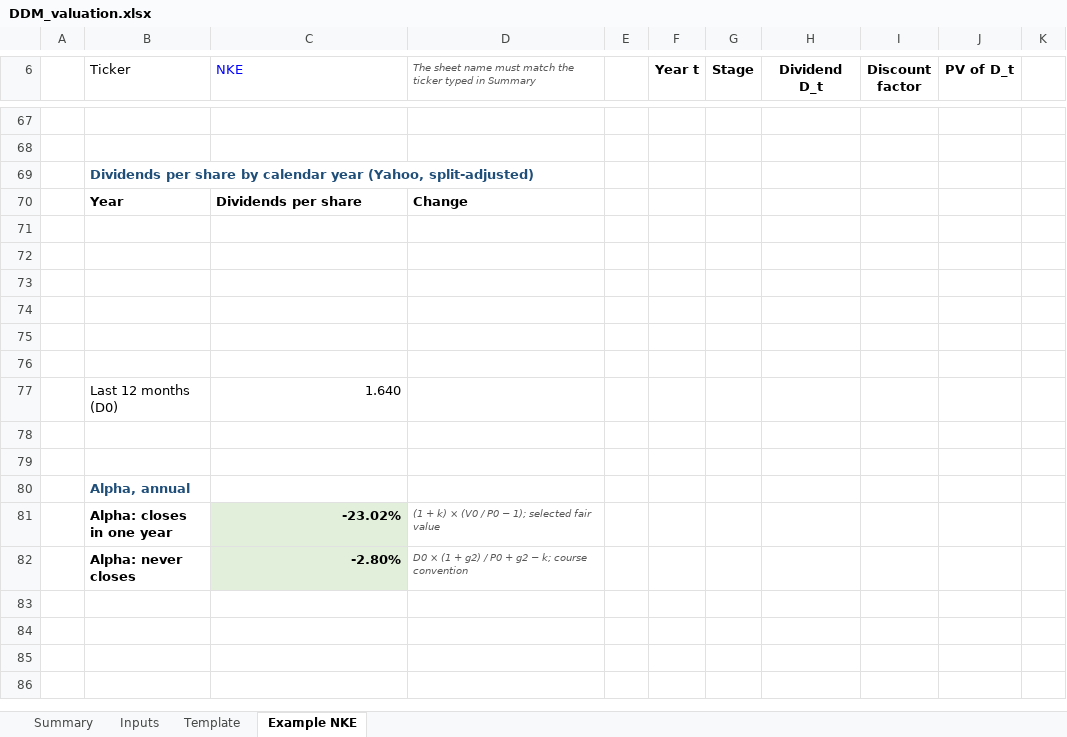
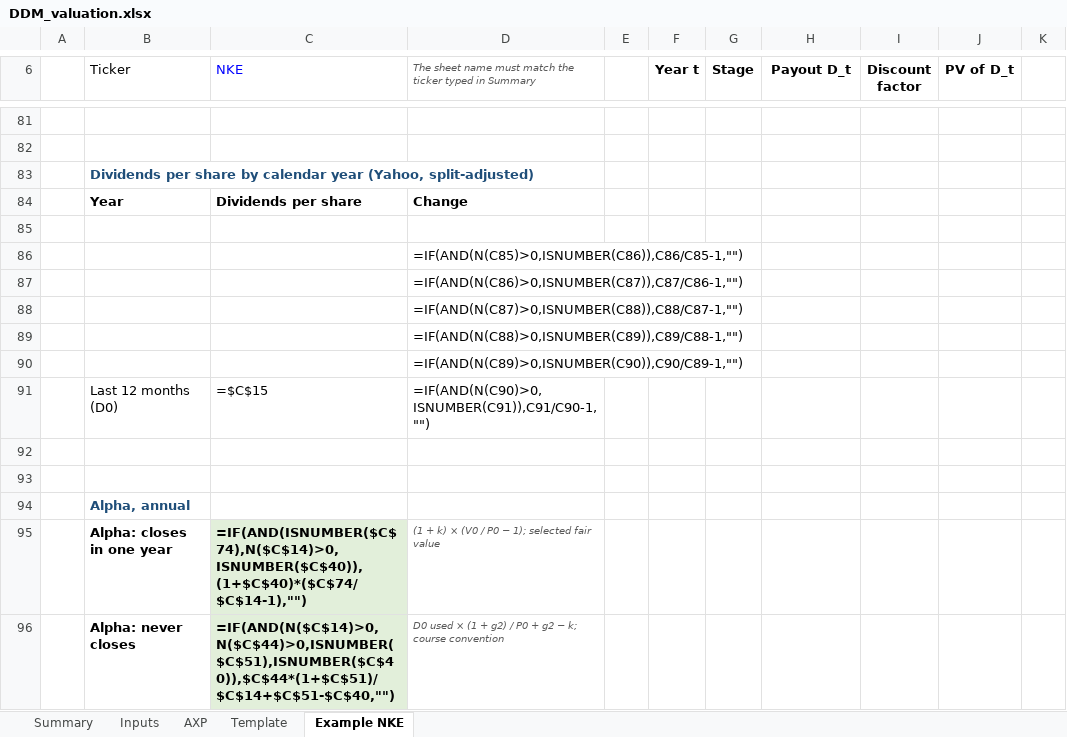
Before and after one commit to Baumender2026/Matterhorn-Capital-Management, an Excel workbook: runs/round2/inputs/DDM_valuation.xlsx, sheet Example NKE, drawn as a sheet; only a part is shown, gaps mark what is left out; values as stored, in another font and other column widths than the file's, no borders; formulas without a stored value are shown as written; conditional formats not drawn; removed rows and columns are numbered as before the commit, all else as after; the diff covers the shown part only; the diff names each change by its address in the sheet, - before the commit and + after, or states it on an @@ line.

Commit message:
Align DDM reports with workbook assumptions
Use the workbook’s ERP and validate that report assumptions match each stock sheet. Add dividends-plus-buybacks valuation, payout and growth checks, and annual alpha metrics.

```diff
--- a/runs/round2/inputs/DDM_valuation.xlsx (sheet Example NKE)
+++ b/runs/round2/inputs/DDM_valuation.xlsx (sheet Example NKE)
+sheet tab: AXP
-H6: Dividend D_t
+H6: Payout D_t
-D86: (empty)
+D86: =IF(AND(N(C85)>0,ISNUMBER(C86)),C86/C85-1,"")
-D87: (empty)
+D87: =IF(AND(N(C86)>0,ISNUMBER(C87)),C87/C86-1,"")
-D88: (empty)
+D88: =IF(AND(N(C87)>0,ISNUMBER(C88)),C88/C87-1,"")
-D89: (empty)
+D89: =IF(AND(N(C88)>0,ISNUMBER(C89)),C89/C88-1,"")
-D90: (empty)
+D90: =IF(AND(N(C89)>0,ISNUMBER(C90)),C90/C89-1,"")
-row 77:  | Last 12 months (D0) | 1.640
+row 91:  | Last 12 months (D0) | =$C$15 | =IF(AND(N(C90)>0,ISNUMBER(C91)),C91/C90-1,"")
-C95 (NKE): -23.02%
+C95 (NKE): =IF(AND(ISNUMBER($C$74),N($C$14)>0,ISNUMBER($C$40)),(1+$C$40)*($C$74/$C$14-1),"")
-C96 (NKE): -2.80%
+C96 (NKE): =IF(AND(N($C$14)>0,N($C$44)>0,ISNUMBER($C$51),ISNUMBER($C$40)),$C$44*(1+$C$51)/$C$14+$C$51-$C$40,"")
-D96: D0 × (1…
+D96: D0 used × (1…
```
Also changed, not shown: 53 added rows, 39 removed rows, 22 edited cells and cell formats elsewhere in this sheet, sheet Template, sheet Summary, sheet Inputs, formulas that keep their value, 7 other files.
